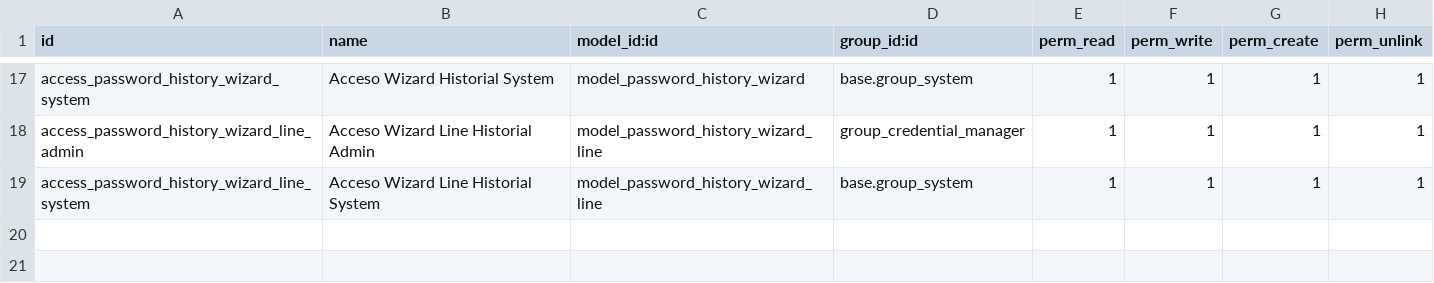
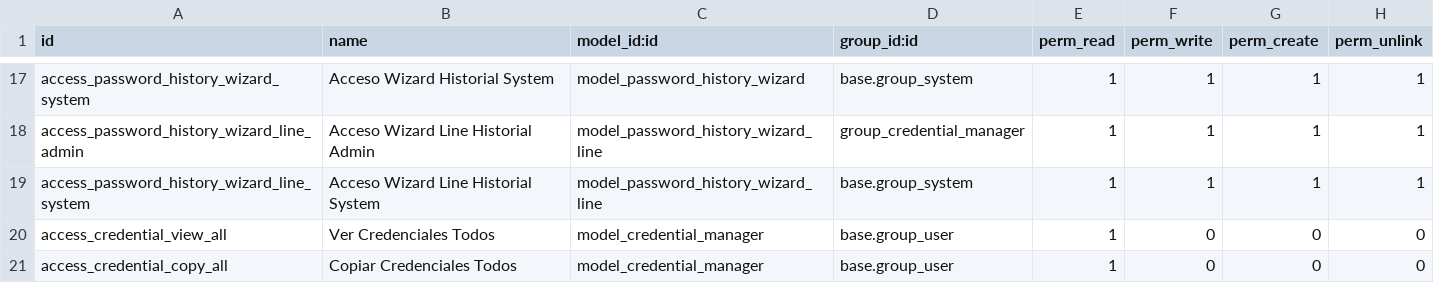
Before and after one commit to modulinks/credential_manager, a CSV file: credential_manager/security/ir.model.access.csv, drawn as a sheet; only a part is shown, gaps mark what is left out.

```diff
--- a/credential_manager/security/ir.model.access.csv
+++ b/credential_manager/security/ir.model.access.csv
@@ -19 +19,3 @@ access_password_history_wizard_line_admin,Acceso Wizard Line Historial Admin,mod
 access_password_history_wizard_line_system,Acceso Wizard Line Historial System,model_password_history_wizard_line,base.group_system,1,1,1,1
+access_credential_view_all,Ver Credenciales Todos,model_credential_manager,base.group_user,1,0,0,0
+access_credential_copy_all,Copiar Credenciales Todos,model_credential_manager,base.group_user,1,0,0,0
```
Also changed, not shown: 2 other files.
